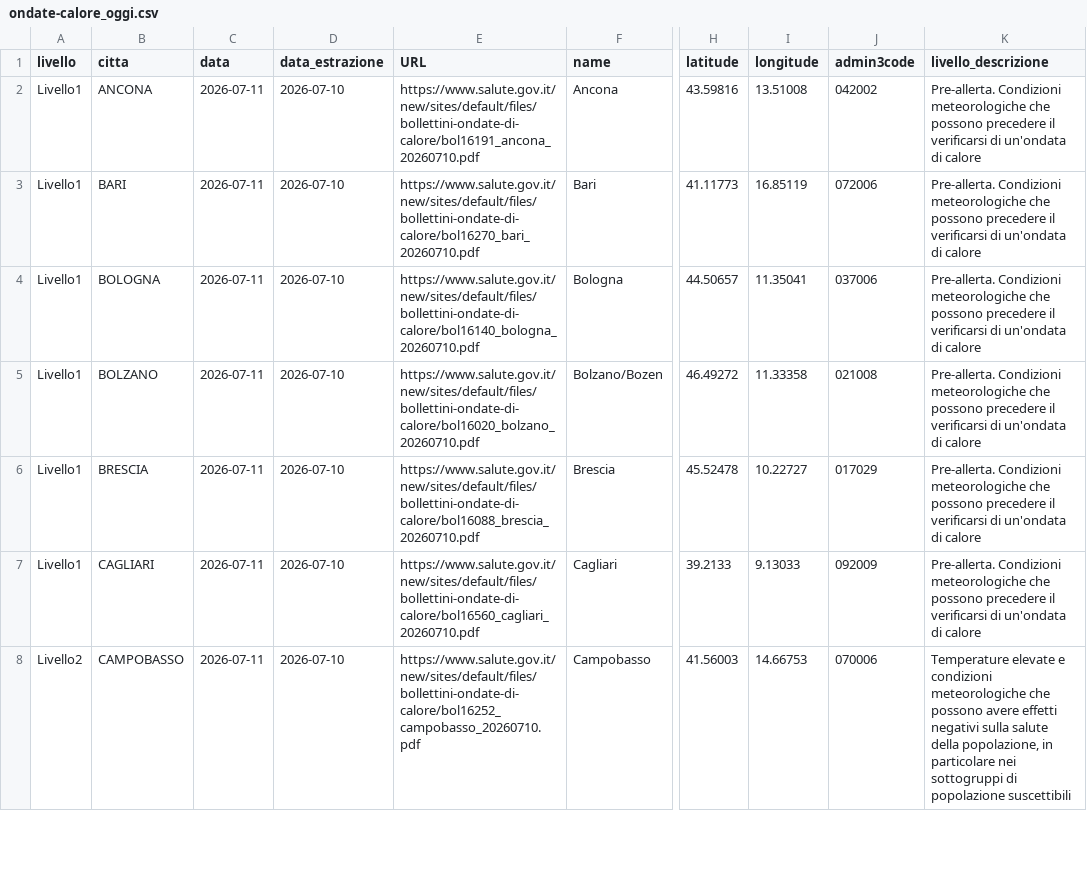
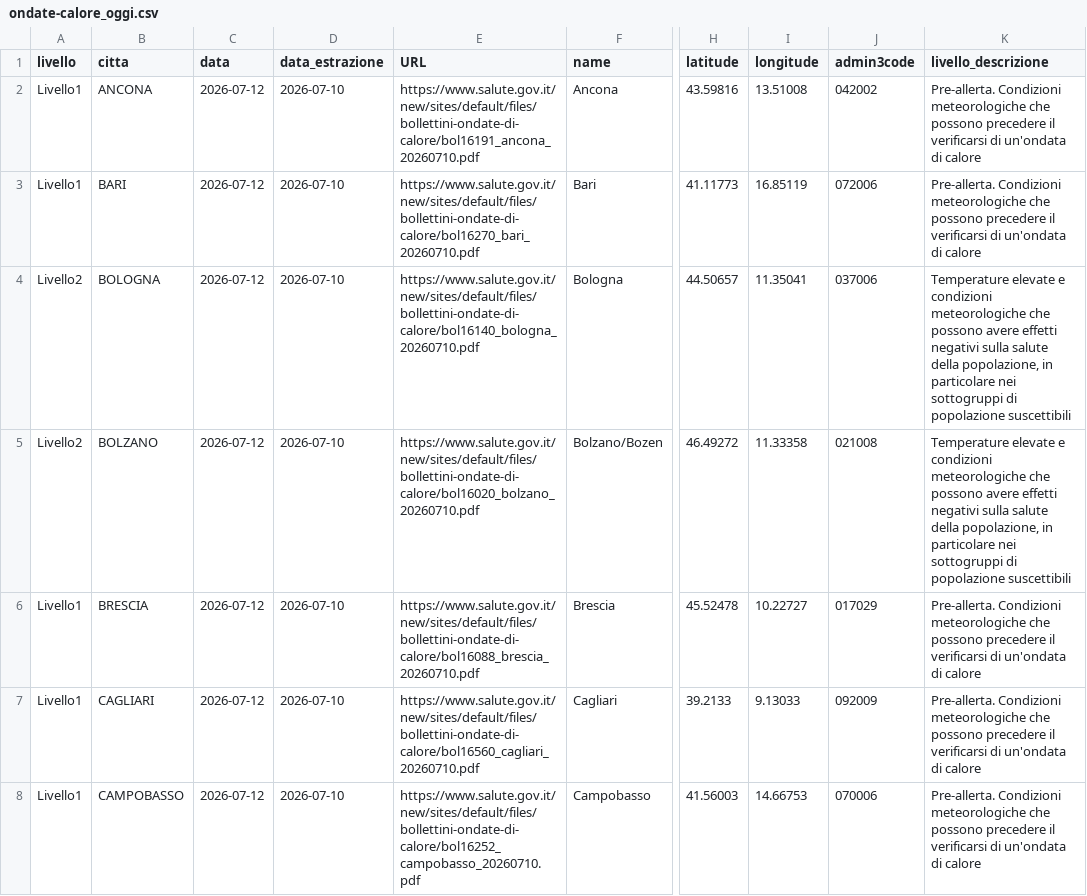
Before and after one commit to ondata/ondate-calore, a CSV file: data/ondate-calore_oggi.csv, drawn as a sheet; only a part is shown, gaps mark what is left out; the diff covers the shown part only; the diff names each change by its address in the sheet, - before the commit and + after, or states it on an @@ line.

```diff
--- a/data/ondate-calore_oggi.csv
+++ b/data/ondate-calore_oggi.csv
-C2:C8 (data): 2026-07-11
+C2:C8 (data): 2026-07-12
-A4:A5 (livello): Livello1
+A4:A5 (livello): Livello2
-K4:K5 (livello_descrizione): Pre-allerta. Condizioni meteorologiche che possono precedere il verificarsi di un'ondata di calore
+K4:K5 (livello_descrizione): Temperature elevate e condizioni meteorologiche che possono avere effetti negativi sulla salute della popolazione, in particolare nei sottogruppi di popolazione suscettibili
-A8 (livello): Livello2
+A8 (livello): Livello1
-K8 (livello_descrizione): Temperature elevate e condizioni meteorologiche che possono avere effetti negativi sulla salute della popolazione, in particolare nei sottogruppi di popolazione suscettibili
+K8 (livello_descrizione): Pre-allerta. Condizioni meteorologiche che possono precedere il verificarsi di un'ondata di calore
```
Also changed, not shown: 28 edited cells elsewhere in this file, elaborazioni/ondate-calore_oggi.csv.
